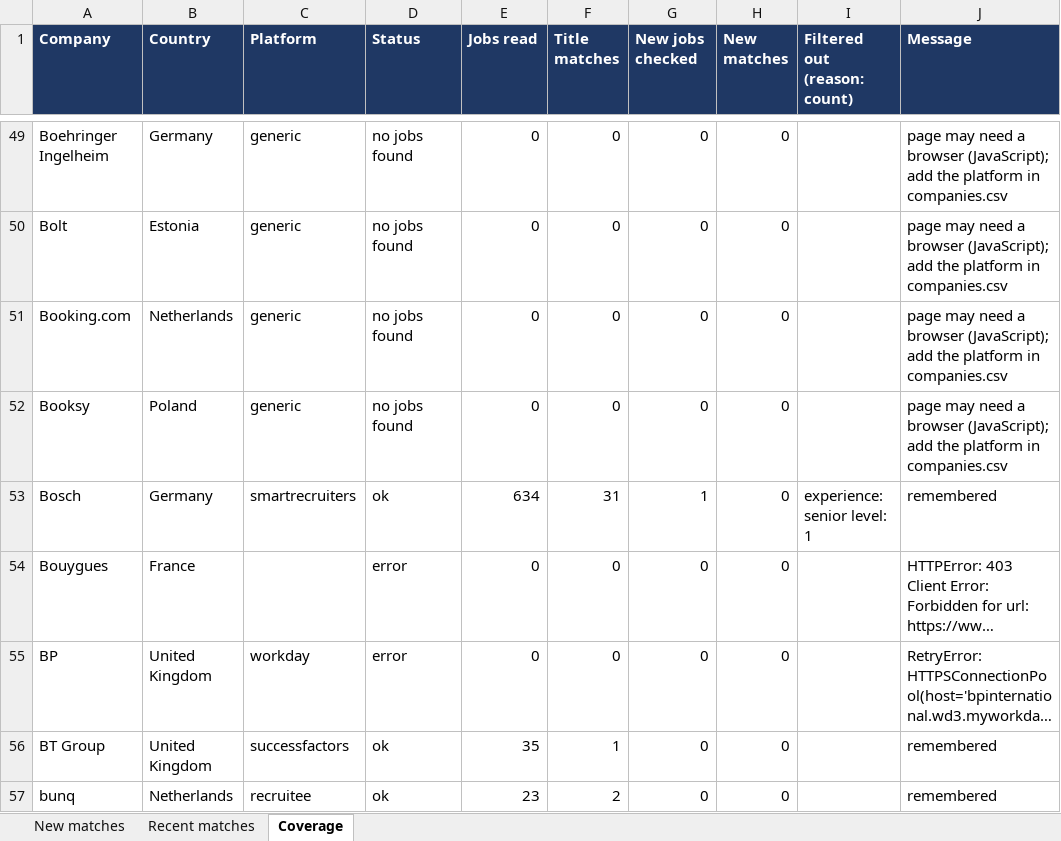
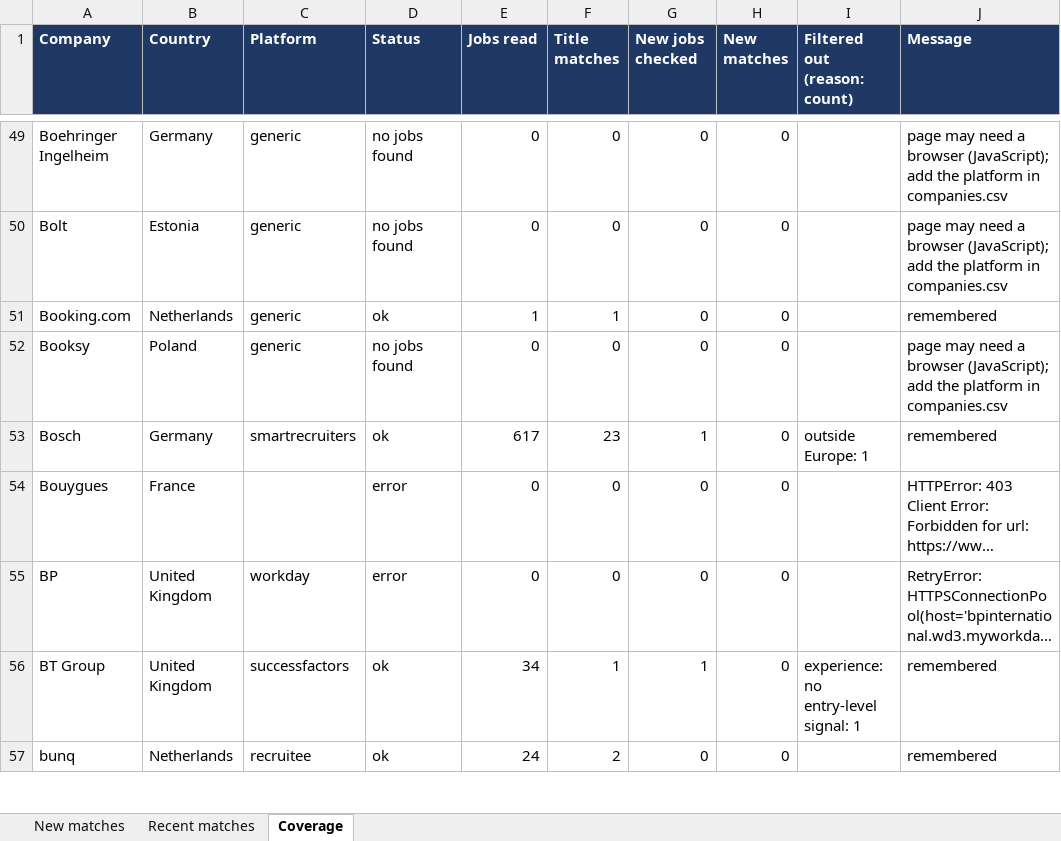
Before and after one commit to Niraj-kumar99/JobHunt, an Excel workbook: output/job_matches.xlsx, sheet Coverage, drawn as a sheet; only a part is shown, gaps mark what is left out; long unchanged cells end in …; values as stored, in another font and other column widths than the file's, no borders; table styles not drawn; the diff covers the shown part only; the diff names each change by its address in the sheet, - before the commit and + after, or states it on an @@ line.

```diff
--- a/output/job_matches.xlsx (sheet Coverage)
+++ b/output/job_matches.xlsx (sheet Coverage)
-D51 (Status): no jobs found
+D51 (Status): ok
-E51 (Jobs read): 0
+E51 (Jobs read): 1
-F51 (Title matches): 0
+F51 (Title matches): 1
-J51 (Message): page may need a browser (JavaScript); add the platform in companies.csv
+J51 (Message): remembered
-E53 (Jobs read): 634
+E53 (Jobs read): 617
-F53 (Title matches): 31
+F53 (Title matches): 23
-I53 (Filtered out (reason: count)): experience: senior level: 1
+I53 (Filtered out (reason: count)): outside Europe: 1
-E56 (Jobs read): 35
+E56 (Jobs read): 34
-G56 (New jobs checked): 0
+G56 (New jobs checked): 1
-I56 (Filtered out (reason: count)): (empty)
+I56 (Filtered out (reason: count)): experience: no entry-level signal: 1
-E57 (Jobs read): 23
+E57 (Jobs read): 24
```
Also changed, not shown: 102 edited cells elsewhere in this sheet, sheet Recent matches, 4 other files.
